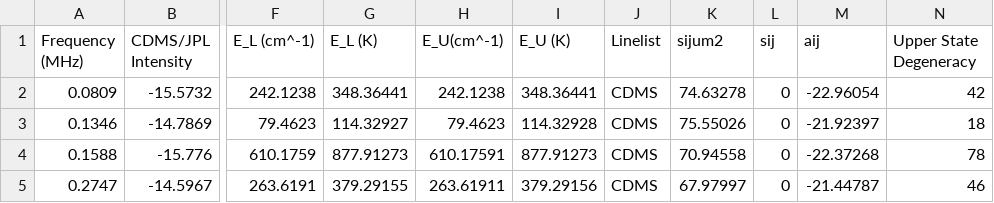
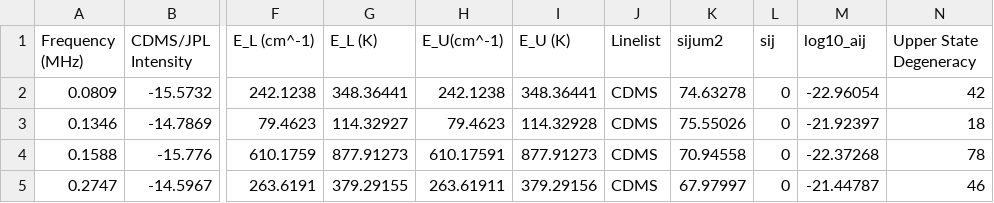
Before and after one commit to Lauren4476/molecular_columns, a CSV file: src/molecular_columns/o-d2co.csv, drawn as a sheet; only a part is shown, gaps mark what is left out; the diff names each change by its address in the sheet, - before the commit and + after, or states it on an @@ line.

```diff
--- a/src/molecular_columns/o-d2co.csv
+++ b/src/molecular_columns/o-d2co.csv
-M1: aij
+M1: log10_aij
```
Also changed, not shown: src/molecular_columns/p-d2co.csv, 2 other files.
